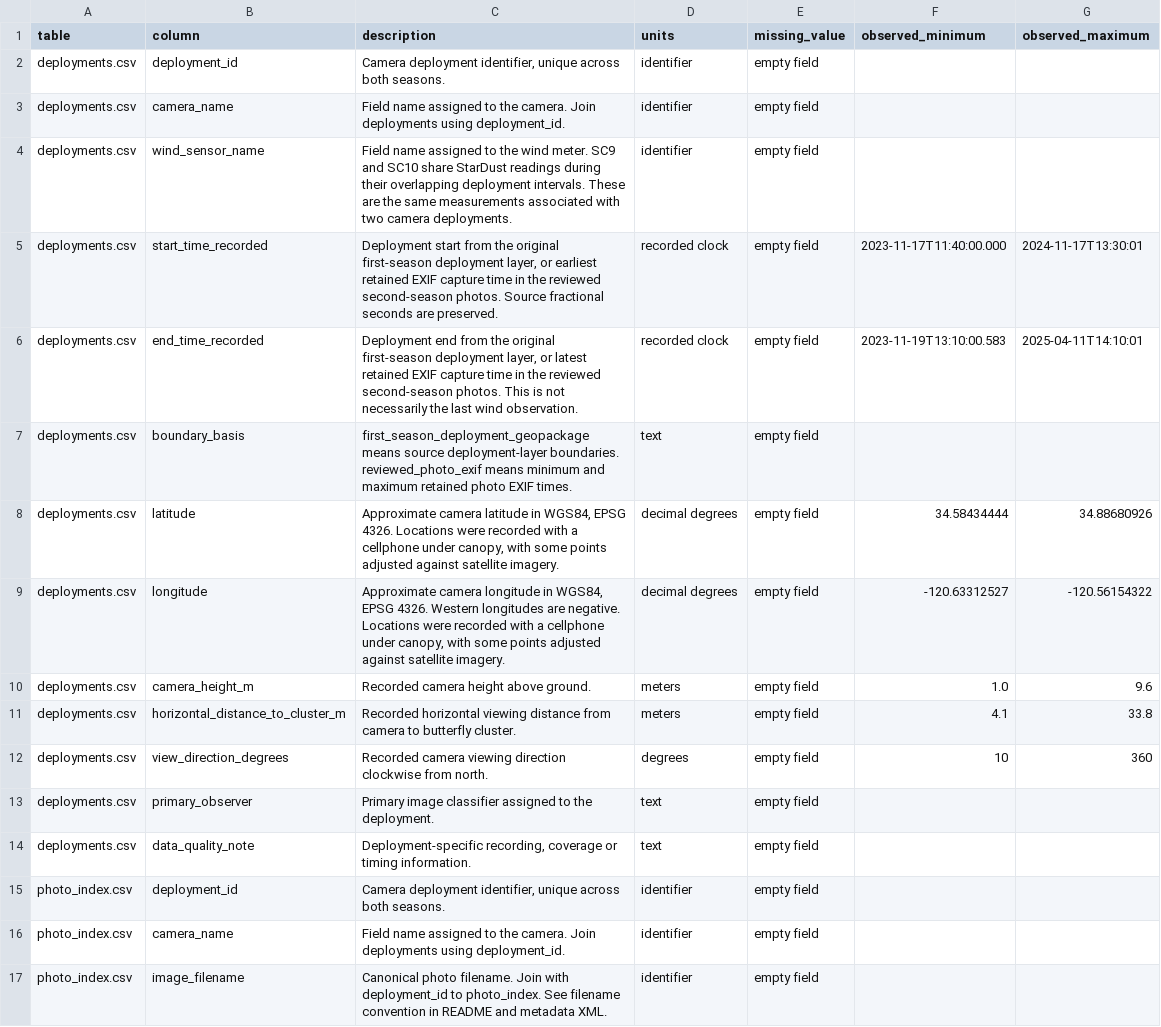
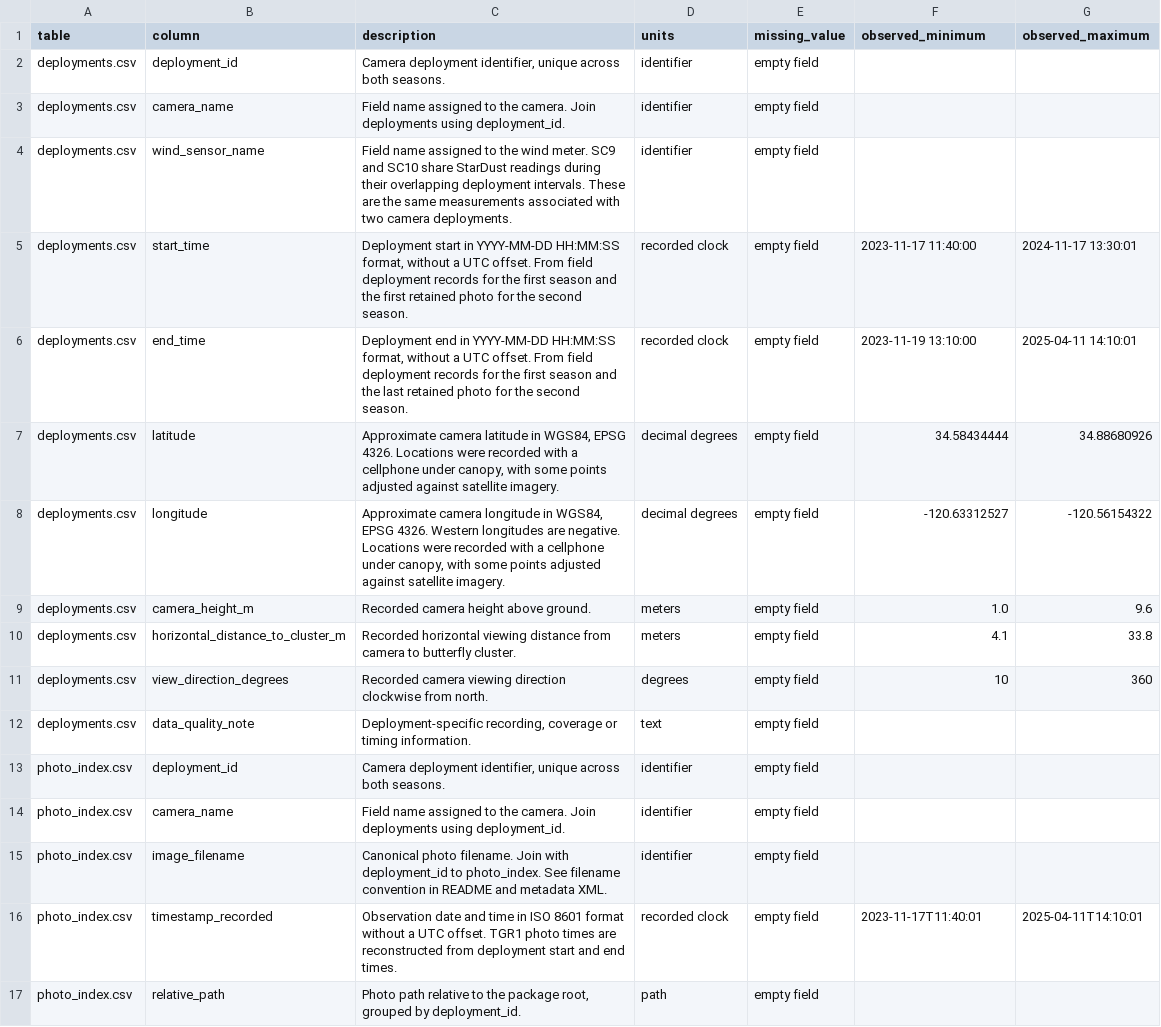
Before and after one commit to kylenessen/monarch-wind-light-manuscript, a CSV file: data/release/data_dictionary.csv, drawn as a sheet; only a part is shown; the shorter side is filled out with more unchanged rows.

```diff
--- a/data/release/data_dictionary.csv
+++ b/data/release/data_dictionary.csv
@@ -4,5 +4,4 @@ deployments.csv,camera_name,Field name assigned to the camera. Join deployments
 deployments.csv,wind_sensor_name,Field name assigned to the wind meter. SC9 and SC10 share StarDust readings during their overlapping deployment intervals. These are the same measurements associated with two camera deployments.,identifier,empty field,,
-deployments.csv,start_time_recorded,"Deployment start from the original first-season deployment layer, or earliest retained EXIF capture time in the reviewed second-season photos. Source fractional seconds are preserved.",recorded clock,empty field,2023-11-17T11:40:00.000,2024-11-17T13:30:01
-deployments.csv,end_time_recorded,"Deployment end from the original first-season deployment layer, or latest retained EXIF capture time in the reviewed second-season photos. This is not necessarily the last wind observation.",recorded clock,empty field,2023-11-19T13:10:00.583,2025-04-11T14:10:01
-deployments.csv,boundary_basis,first_season_deployment_geopackage means source deployment-layer boundaries. reviewed_photo_exif means minimum and maximum retained photo EXIF times.,text,empty field,,
+deployments.csv,start_time,"Deployment start in YYYY-MM-DD HH:MM:SS format, without a UTC offset. From field deployment records for the first season and the first retained photo for the second season.",recorded clock,empty field,2023-11-17 11:40:00,2024-11-17 13:30:01
+deployments.csv,end_time,"Deployment end in YYYY-MM-DD HH:MM:SS format, without a UTC offset. From field deployment records for the first season and the last retained photo for the second season.",recorded clock,empty field,2023-11-19 13:10:00,2025-04-11 14:10:01
 deployments.csv,latitude,"Approximate camera latitude in WGS84, EPSG 4326. Locations were recorded with a cellphone under canopy, with some points adjusted against satellite imagery.",decimal degrees,empty field,34.58434444,34.88680926
@@ -12,3 +11,2 @@ deployments.csv,horizontal_distance_to_cluster_m,Recorded horizontal viewing dis
 deployments.csv,view_direction_degrees,Recorded camera viewing direction clockwise from north.,degrees,empty field,10,360
-deployments.csv,primary_observer,Primary image classifier assigned to the deployment.,text,empty field,,
 deployments.csv,data_quality_note,"Deployment-specific recording, coverage or timing information.",text,empty field,,
```
Also changed, not shown: data/release/deployments.csv, 4 other files.
